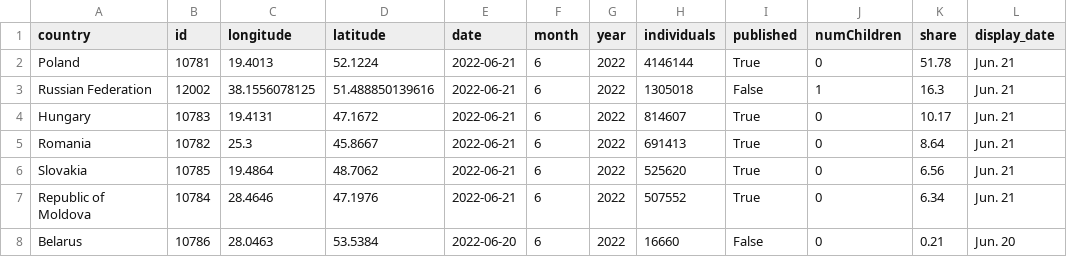
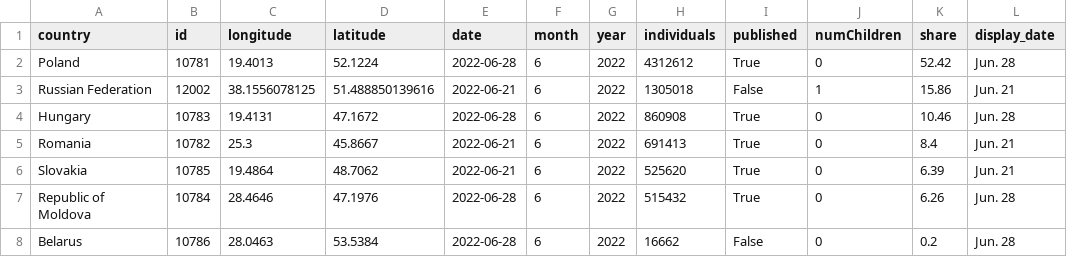
Before and after one commit to gridviz/ukraine-refugees, a CSV file: data/processed/ukraine_refugees_totals_countries.csv, drawn as a sheet.

```diff
--- a/data/processed/ukraine_refugees_totals_countries.csv
+++ b/data/processed/ukraine_refugees_totals_countries.csv
@@ -1,8 +1,8 @@
 country,id,longitude,latitude,date,month,year,individuals,published,numChildren,share,display_date
-Poland,10781,19.4013,52.1224,2022-06-21,6,2022,4146144,True,0,51.78,Jun. 21
-Russian Federation,12002,38.1556078125,51.488850139616,2022-06-21,6,2022,1305018,False,1,16.3,Jun. 21
-Hungary,10783,19.4131,47.1672,2022-06-21,6,2022,814607,True,0,10.17,Jun. 21
-Romania,10782,25.3,45.8667,2022-06-21,6,2022,691413,True,0,8.64,Jun. 21
-Slovakia,10785,19.4864,48.7062,2022-06-21,6,2022,525620,True,0,6.56,Jun. 21
-Republic of Moldova,10784,28.4646,47.1976,2022-06-21,6,2022,507552,True,0,6.34,Jun. 21
-Belarus,10786,28.0463,53.5384,2022-06-20,6,2022,16660,False,0,0.21,Jun. 20
+Poland,10781,19.4013,52.1224,2022-06-28,6,2022,4312612,True,0,52.42,Jun. 28
+Russian Federation,12002,38.1556078125,51.488850139616,2022-06-21,6,2022,1305018,False,1,15.86,Jun. 21
+Hungary,10783,19.4131,47.1672,2022-06-28,6,2022,860908,True,0,10.46,Jun. 28
+Romania,10782,25.3,45.8667,2022-06-21,6,2022,691413,True,0,8.4,Jun. 21
+Slovakia,10785,19.4864,48.7062,2022-06-21,6,2022,525620,True,0,6.39,Jun. 21
+Republic of Moldova,10784,28.4646,47.1976,2022-06-28,6,2022,515432,True,0,6.26,Jun. 28
+Belarus,10786,28.0463,53.5384,2022-06-28,6,2022,16662,False,0,0.2,Jun. 28
```
Also changed, not shown: data/processed/ukraine_refugees_totals_timeseries.csv.
